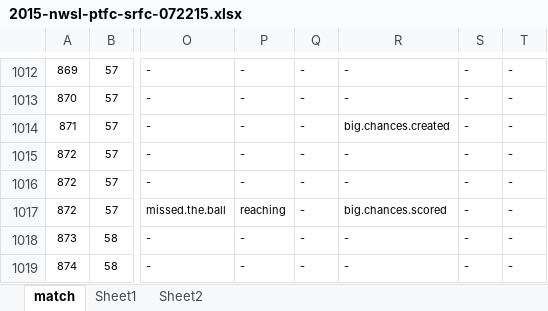
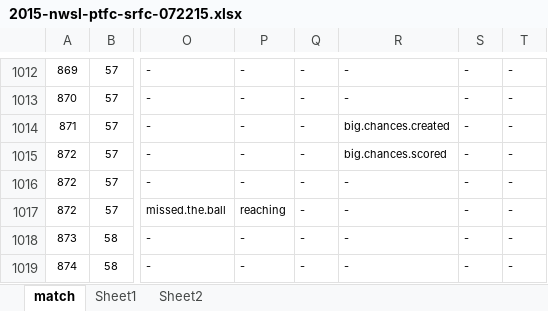
Before and after one commit to alfredomartinezjr/wosostats, an Excel workbook: source/excel/nwsl-2015/2015-nwsl-ptfc-srfc-072215.xlsx, sheet match, drawn as a sheet; only a part is shown, gaps mark what is left out; values as stored, in another font and other column widths than the file's, no borders; conditional formats not drawn; the diff names each change by its address in the sheet, - before the commit and + after, or states it on an @@ line.

Commit message:
Fixed placement of big chance for Little's goal

```diff
--- a/source/excel/nwsl-2015/2015-nwsl-ptfc-srfc-072215.xlsx (sheet match)
+++ b/source/excel/nwsl-2015/2015-nwsl-ptfc-srfc-072215.xlsx (sheet match)
-R1015: -
+R1015: big.chances.scored
-R1017: big.chances.scored
+R1017: -
```
Also changed, not shown: 1 other file.
